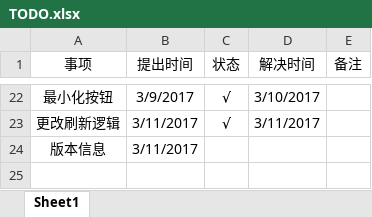
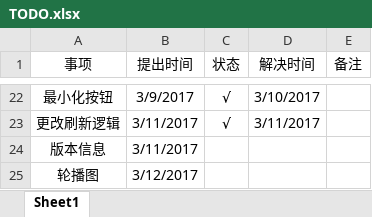
Before and after one commit to BobXWu/HeraldElectron, an Excel workbook: TODO.xlsx, sheet Sheet1, drawn as a sheet; only a part is shown, gaps mark what is left out; values as stored, in another font and other column widths than the file's, no borders; the diff names each change by its address in the sheet, - before the commit and + after, or states it on an @@ line.

```diff
--- a/TODO.xlsx (sheet Sheet1)
+++ b/TODO.xlsx (sheet Sheet1)
+row 25: 轮播图 | 3/12/2017
```
Also changed, not shown: 8 other files.
